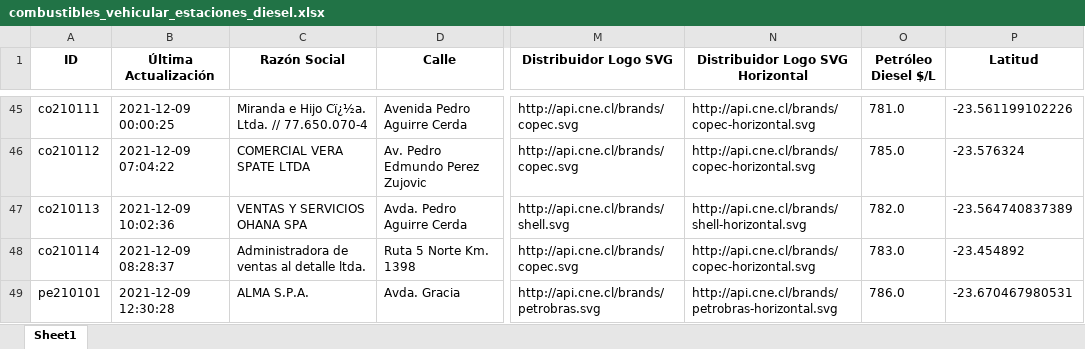
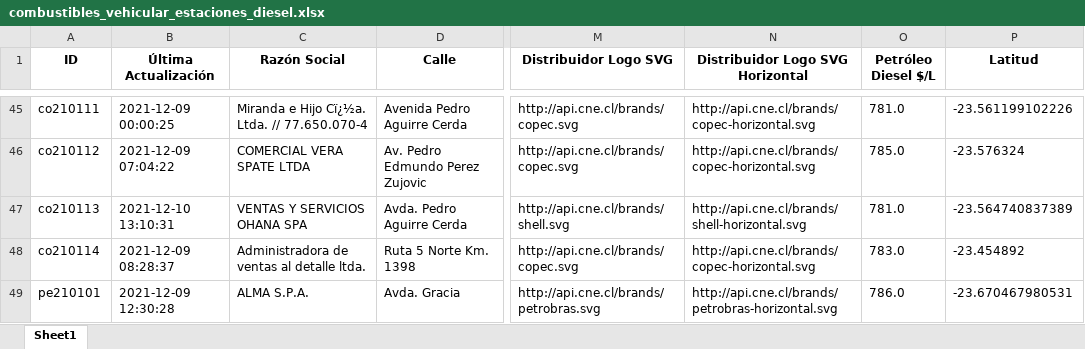
Before and after one commit to Sud-Austral/data_energia, an Excel workbook: combustibles_vehicular_estaciones_diesel.xlsx, sheet Sheet1, drawn as a sheet; only a part is shown, gaps mark what is left out; values as stored, in another font and other column widths than the file's, no borders; the diff names each change by its address in the sheet, - before the commit and + after, or states it on an @@ line.

```diff
--- a/combustibles_vehicular_estaciones_diesel.xlsx (sheet Sheet1)
+++ b/combustibles_vehicular_estaciones_diesel.xlsx (sheet Sheet1)
-B47 (Última Actualización): 2021-12-09 10:02:36
+B47 (Última Actualización): 2021-12-10 13:10:31
-O47 (Petróleo Diesel $/L): 782.0
+O47 (Petróleo Diesel $/L): 781.0
```
Also changed, not shown: combustibles_vehicular_estaciones.xlsx, combustibles_vehicular_estaciones_gasolina93.xlsx, 7 other files.
